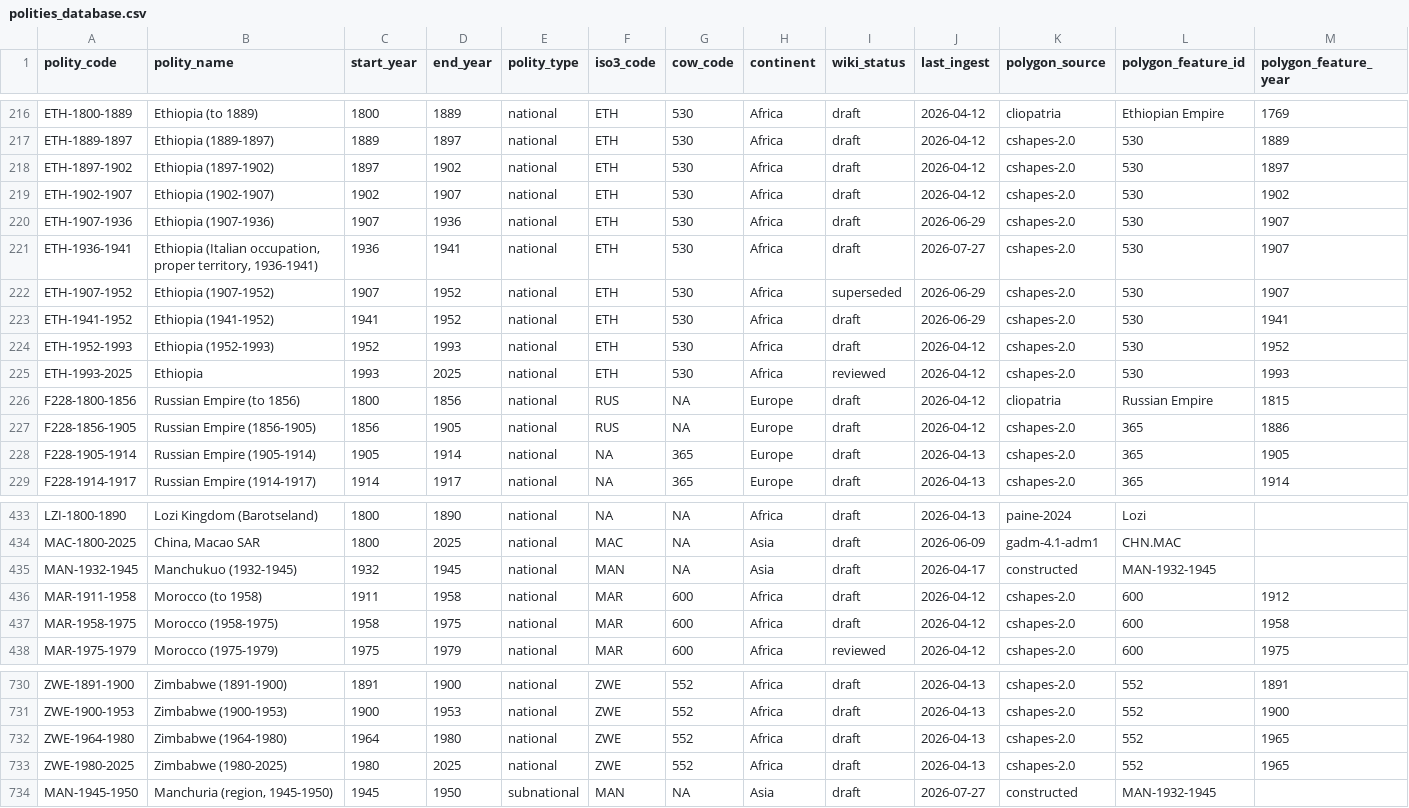
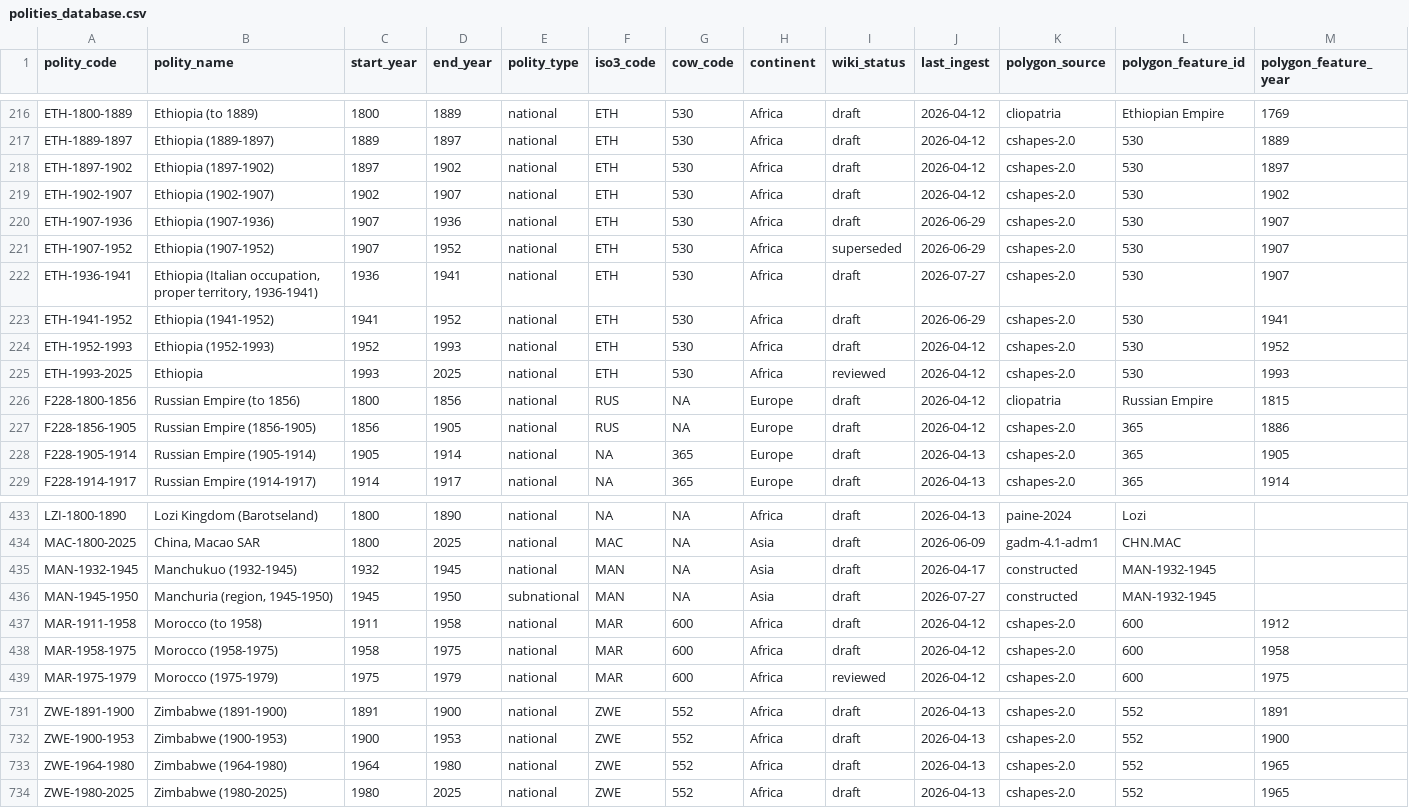
Before and after one commit to eduaguilera/whep-polities, a CSV file: data/final/polities_database.csv, drawn as a sheet; only a part is shown, gaps mark what is left out; removed rows and columns are numbered as before the commit, all else as after; rows hold the shown columns only; the diff names each change by its address in the sheet, - before the commit and + after, or states it on an @@ line.

```diff
--- a/data/final/polities_database.csv
+++ b/data/final/polities_database.csv
-row 221: ETH-1936-1941 | Ethiopia (Italian occupation, proper territory, 1936-1941) | 1936 | 1941 | national | ETH | 530 | Africa | draft | 2026-07-27 | cshapes-2.0 | 530 | 1907
+row 222: ETH-1936-1941 | Ethiopia (Italian occupation, proper territory, 1936-1941) | 1936 | 1941 | national | ETH | 530 | Africa | draft | 2026-07-27 | cshapes-2.0 | 530 | 1907
+row 436: MAN-1945-1950 | Manchuria (region, 1945-1950) | 1945 | 1950 | subnational | MAN | NA | Asia | draft | 2026-07-27 | constructed | MAN-1932-1945
-row 734: MAN-1945-1950 | Manchuria (region, 1945-1950) | 1945 | 1950 | subnational | MAN | NA | Asia | draft | 2026-07-27 | constructed | MAN-1932-1945
```
Also changed, not shown: 5 other files.
